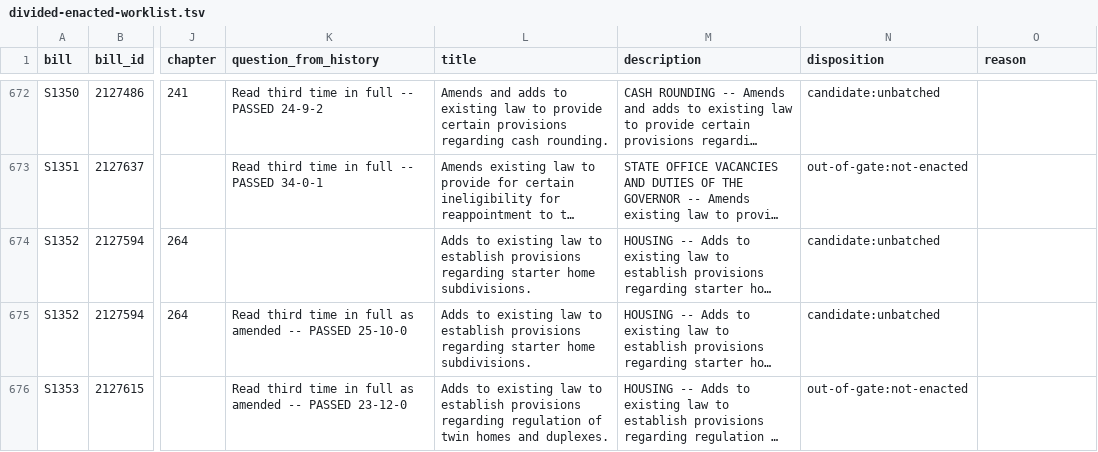
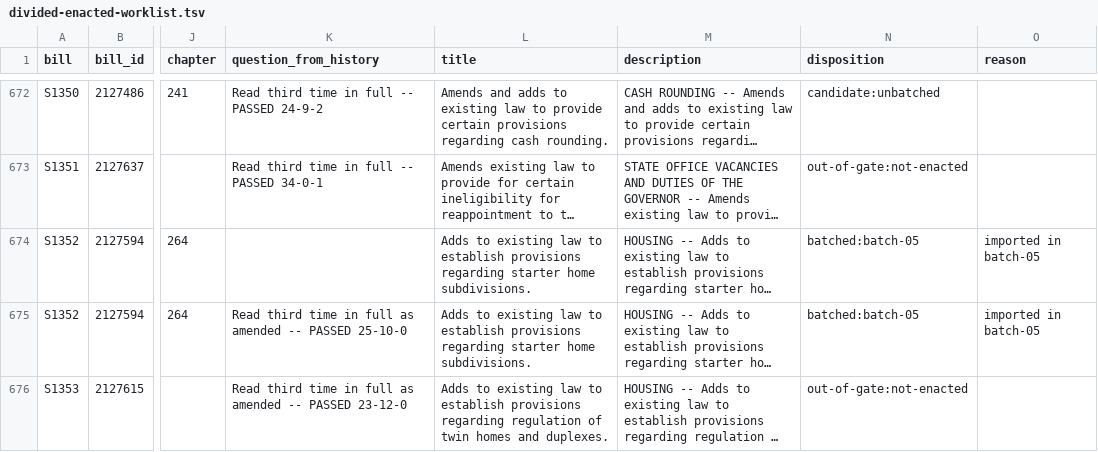
Before and after one commit to shu1513/voteapp, a TSV file: backend/evidence/rollcall/legiscan-id-2246/survey/divided-enacted-worklist.tsv, drawn as a sheet; only a part is shown, gaps mark what is left out; long unchanged cells end in …; the diff covers the shown part only; the diff names each change by its address in the sheet, - before the commit and + after, or states it on an @@ line.

```diff
--- a/backend/evidence/rollcall/legiscan-id-2246/survey/divided-enacted-worklist.tsv
+++ b/backend/evidence/rollcall/legiscan-id-2246/survey/divided-enacted-worklist.tsv
-N674:N675 (disposition): candidate:unbatched
+N674:N675 (disposition): batched:batch-05
-O674:O675 (reason): (empty)
+O674:O675 (reason): imported in batch-05
```
Also changed, not shown: 44 edited cells elsewhere in this file, 21 other files.
